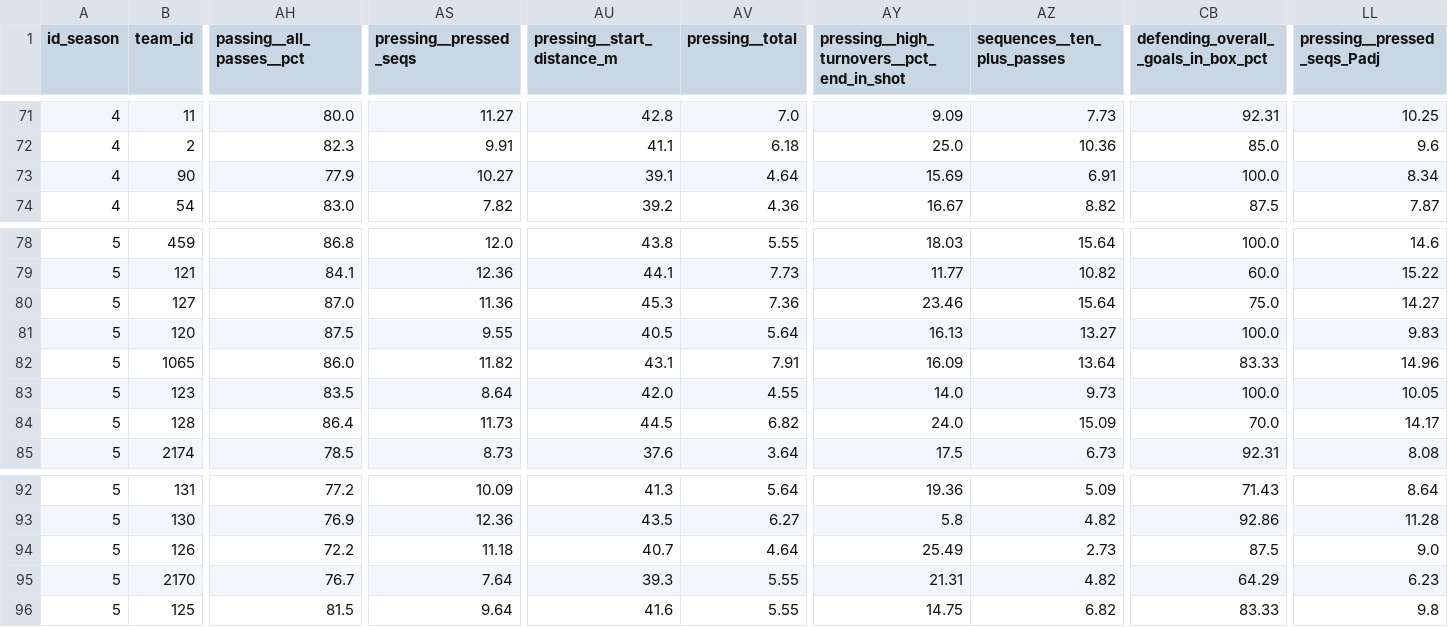
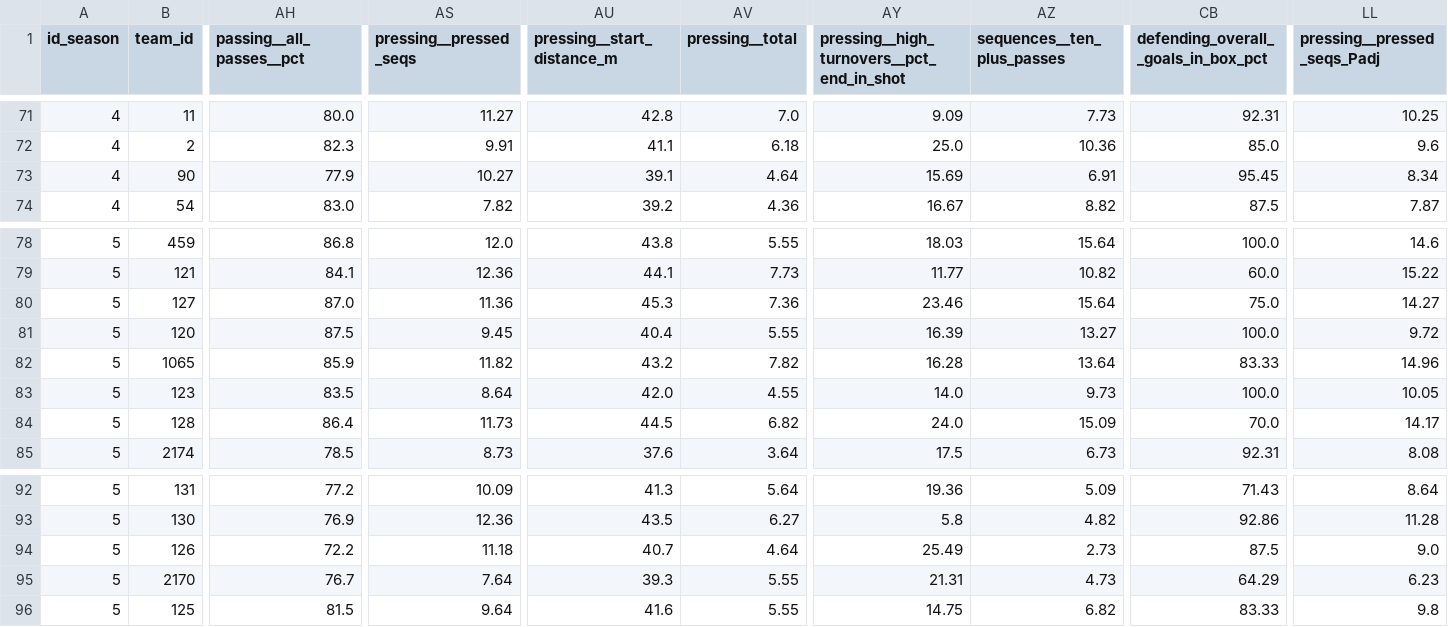
Before and after one commit to football-labs/Fotball-labs, a CSV file: data/team/fbref_analyst_joined.csv, drawn as a sheet; only a part is shown, gaps mark what is left out; the diff covers the shown part only; the diff names each change by its address in the sheet, - before the commit and + after, or states it on an @@ line.

```diff
--- a/data/team/fbref_analyst_joined.csv
+++ b/data/team/fbref_analyst_joined.csv
-CB73: 100.0
+CB73: 95.45
-AS81 (pressing__pressed_seqs): 9.55
+AS81 (pressing__pressed_seqs): 9.45
-AU81 (pressing__start_distance_m): 40.5
+AU81 (pressing__start_distance_m): 40.4
-AV81 (pressing__total): 5.64
+AV81 (pressing__total): 5.55
-AY81: 16.13
+AY81: 16.39
-LL81 (pressing__pressed_seqs_Padj): 9.83
+LL81 (pressing__pressed_seqs_Padj): 9.72
-AH82 (passing__all_passes__pct): 86.0
+AH82 (passing__all_passes__pct): 85.9
-AU82 (pressing__start_distance_m): 43.1
+AU82 (pressing__start_distance_m): 43.2
-AV82 (pressing__total): 7.91
+AV82 (pressing__total): 7.82
-AY82: 16.09
+AY82: 16.28
-AZ95 (sequences__ten_plus_passes): 4.82
+AZ95 (sequences__ten_plus_passes): 4.73
```
Also changed, not shown: 1 edited cell elsewhere in this file.
